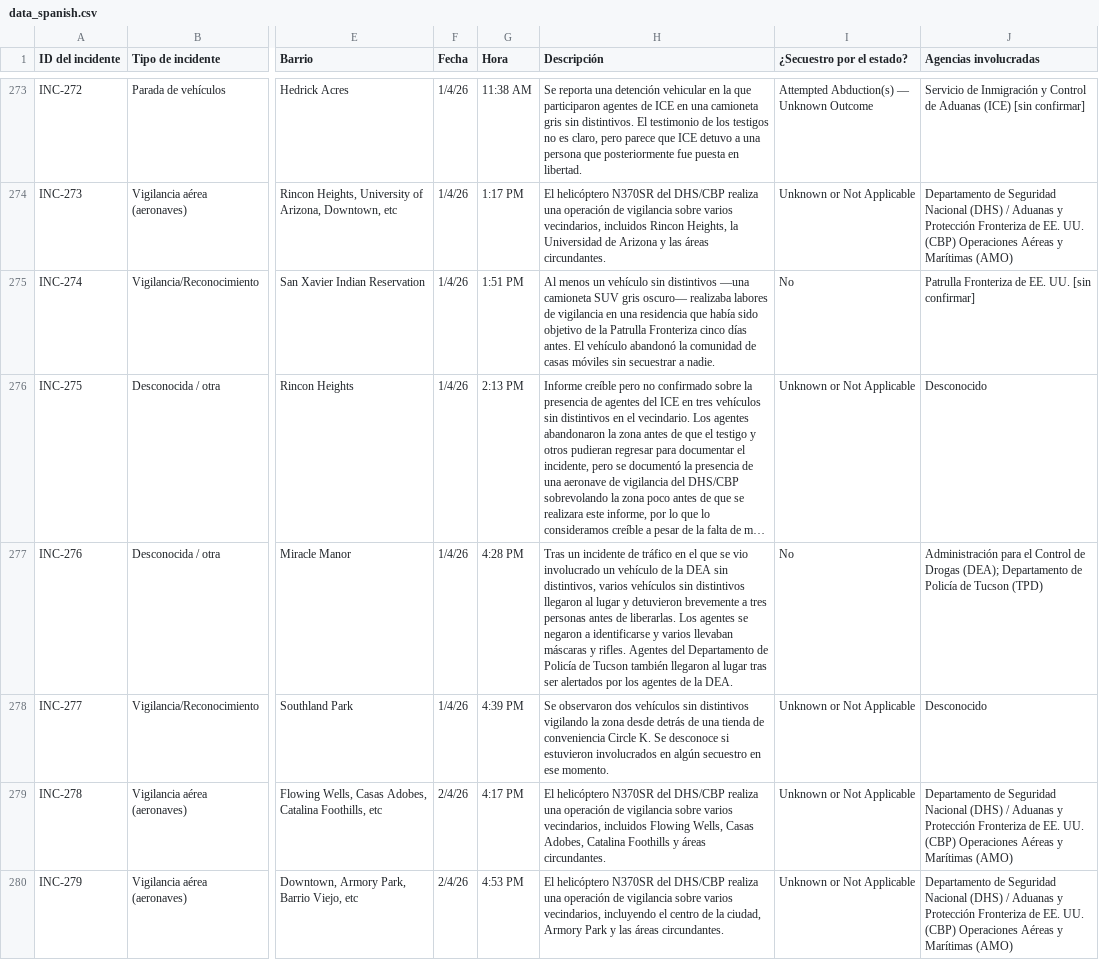
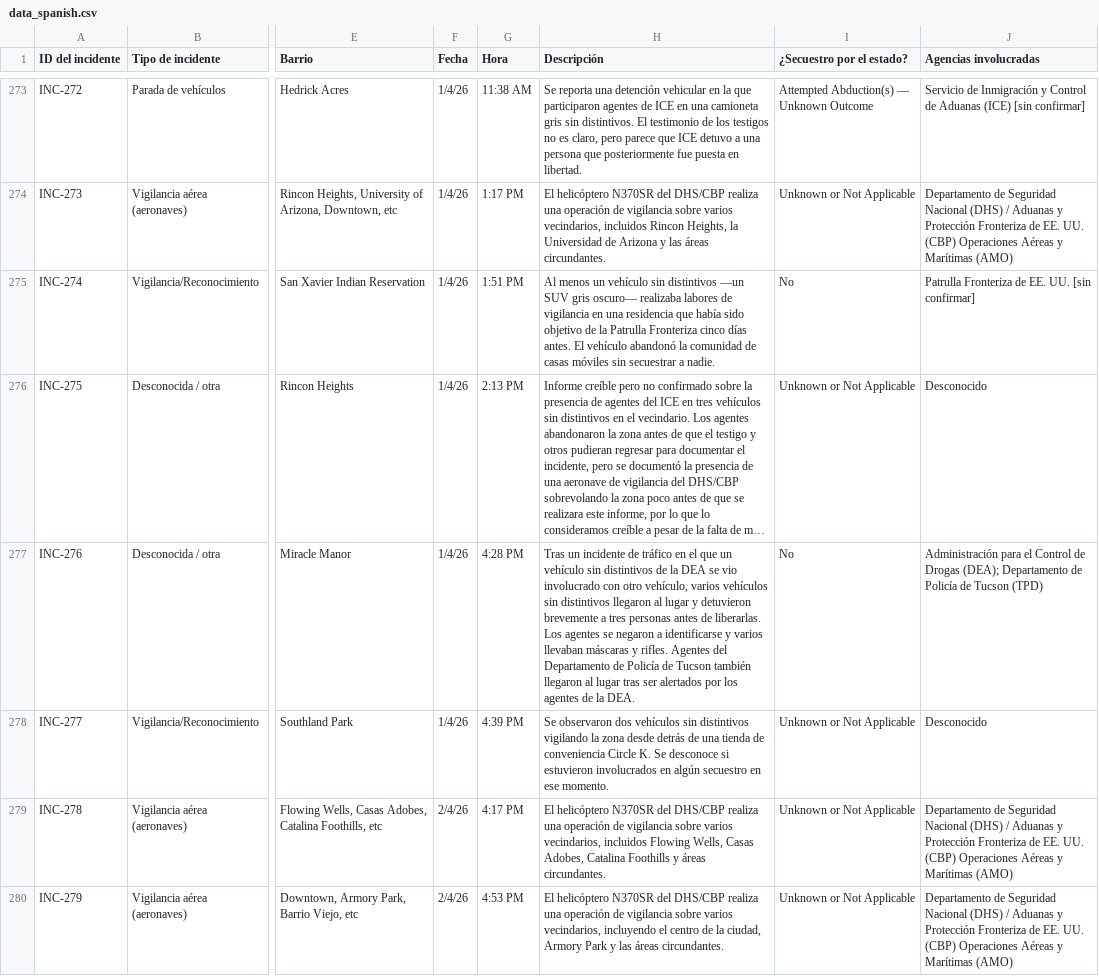
Before and after one commit to TucsonMigraMap/Migra-Map-Data, a CSV file: data_spanish.csv, drawn as a sheet; only a part is shown, gaps mark what is left out; long unchanged cells end in …; the diff covers the shown part only; the diff names each change by its address in the sheet, - before the commit and + after, or states it on an @@ line.

```diff
--- a/data_spanish.csv
+++ b/data_spanish.csv
-H275 (Descripción): …sin distintivos —una camioneta SUV gris…
+H275 (Descripción): …sin distintivos —un SUV gris…
-H277 (Descripción): …el que se vio involucrado un vehículo de la DEA sin distintivos, varios vehículos…
+H277 (Descripción): …el que un vehículo sin distintivos de la DEA se vio involucrado con otro vehículo, varios vehículos…
```
Also changed, not shown: 14 edited cells elsewhere in this file, data_spanish_latest.csv.
